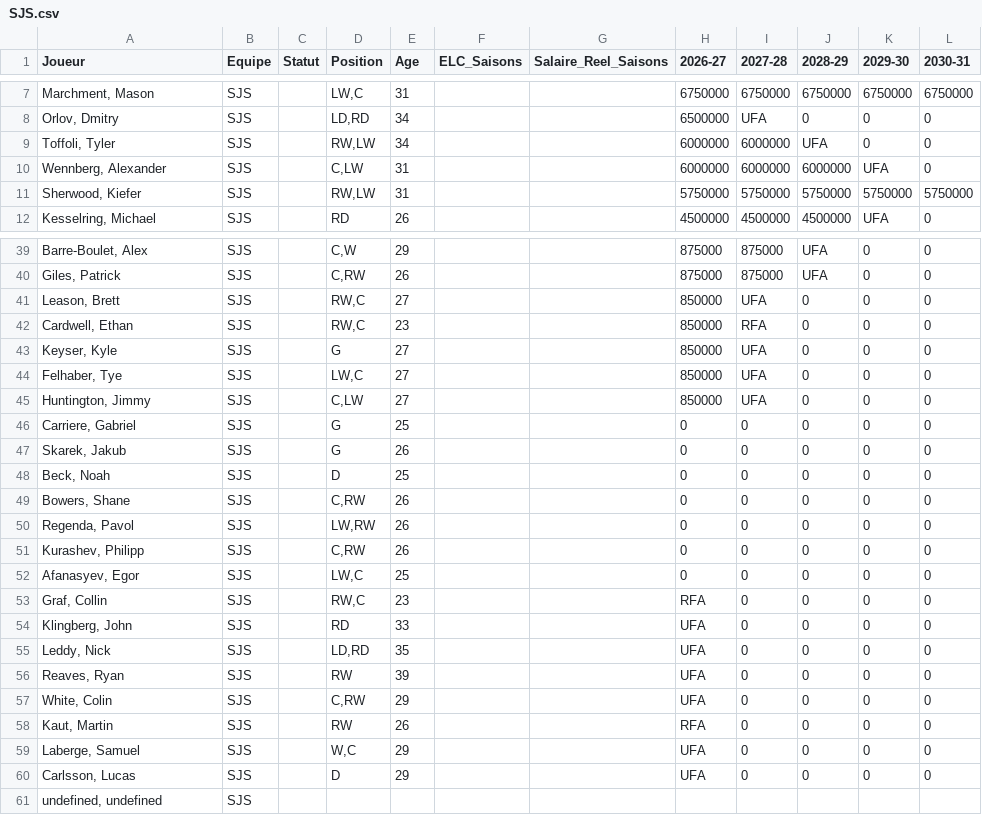
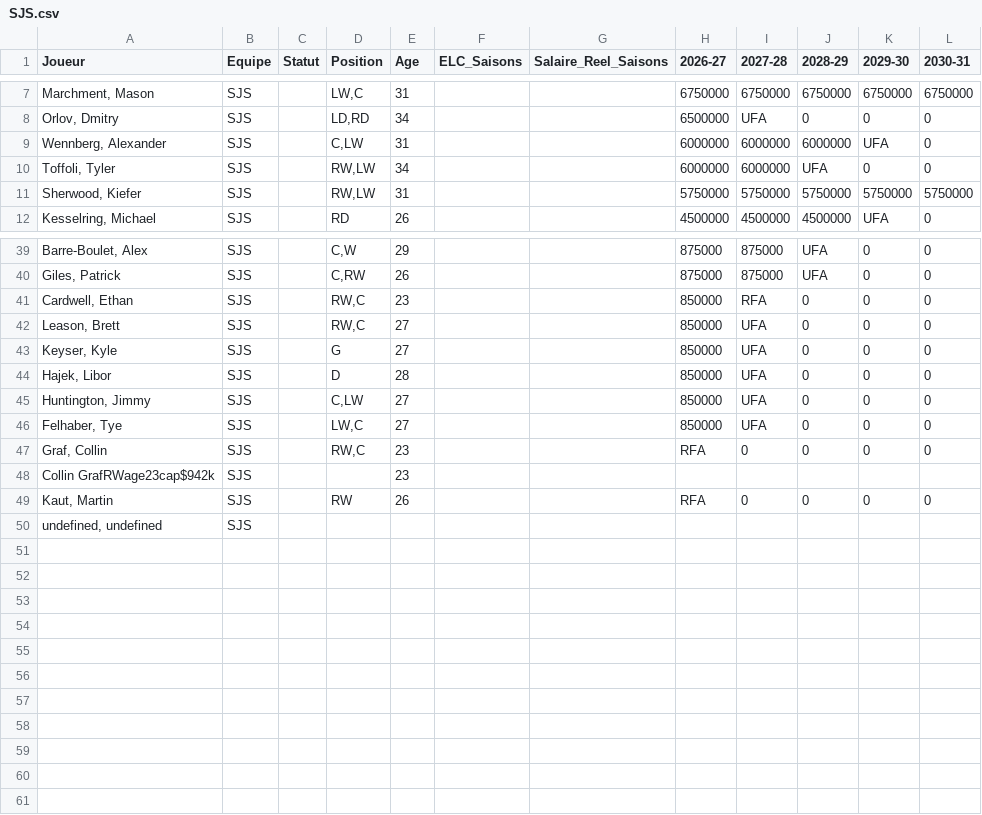
Before and after one commit to boucherdavid/DB_Hockey_Manager, a CSV file: python_script/teams_offline/SJS.csv, drawn as a sheet; only a part is shown, gaps mark what is left out; the diff covers the shown part only.

```diff
--- a/python_script/teams_offline/SJS.csv
+++ b/python_script/teams_offline/SJS.csv
@@ -8,4 +8,4 @@ Marchment, Mason;SJS;;LW,C;31;;;6750000;6750000;6750000;6750000;6750000
 Orlov, Dmitry;SJS;;LD,RD;34;;;6500000;UFA;0;0;0
+Wennberg, Alexander;SJS;;C,LW;31;;;6000000;6000000;6000000;UFA;0
 Toffoli, Tyler;SJS;;RW,LW;34;;;6000000;6000000;UFA;0;0
-Wennberg, Alexander;SJS;;C,LW;31;;;6000000;6000000;6000000;UFA;0
 Sherwood, Kiefer;SJS;;RW,LW;31;;;5750000;5750000;5750000;5750000;5750000
@@ -40,22 +40,11 @@ Barre-Boulet, Alex;SJS;;C,W;29;;;875000;875000;UFA;0;0
 Giles, Patrick;SJS;;C,RW;26;;;875000;875000;UFA;0;0
+Cardwell, Ethan;SJS;;RW,C;23;;;850000;RFA;0;0;0
 Leason, Brett;SJS;;RW,C;27;;;850000;UFA;0;0;0
-Cardwell, Ethan;SJS;;RW,C;23;;;850000;RFA;0;0;0
 Keyser, Kyle;SJS;;G;27;;;850000;UFA;0;0;0
+Hajek, Libor;SJS;;D;28;;;850000;UFA;0;0;0
+Huntington, Jimmy;SJS;;C,LW;27;;;850000;UFA;0;0;0
 Felhaber, Tye;SJS;;LW,C;27;;;850000;UFA;0;0;0
-Huntington, Jimmy;SJS;;C,LW;27;;;850000;UFA;0;0;0
-Carriere, Gabriel;SJS;;G;25;;;0;0;0;0;0
-Skarek, Jakub;SJS;;G;26;;;0;0;0;0;0
-Beck, Noah;SJS;;D;25;;;0;0;0;0;0
-Bowers, Shane;SJS;;C,RW;26;;;0;0;0;0;0
-Regenda, Pavol;SJS;;LW,RW;26;;;0;0;0;0;0
-Kurashev, Philipp;SJS;;C,RW;26;;;0;0;0;0;0
-Afanasyev, Egor;SJS;;LW,C;25;;;0;0;0;0;0
 Graf, Collin;SJS;;RW,C;23;;;RFA;0;0;0;0
-Klingberg, John;SJS;;RD;33;;;UFA;0;0;0;0
-Leddy, Nick;SJS;;LD,RD;35;;;UFA;0;0;0;0
-Reaves, Ryan;SJS;;RW;39;;;UFA;0;0;0;0
-White, Colin;SJS;;C,RW;29;;;UFA;0;0;0;0
+Collin GrafRWage23cap$942k;SJS;;;23;;;;;;;
 Kaut, Martin;SJS;;RW;26;;;RFA;0;0;0;0
-Laberge, Samuel;SJS;;W,C;29;;;UFA;0;0;0;0
-Carlsson, Lucas;SJS;;D;29;;;UFA;0;0;0;0
 undefined, undefined;SJS;;;;;;;;;;
```
Also changed, not shown: 2 moved rows elsewhere in this file, python_script/PuckPedia_offline.csv, python_script/PuckPedia_update.csv, 31 other files.
